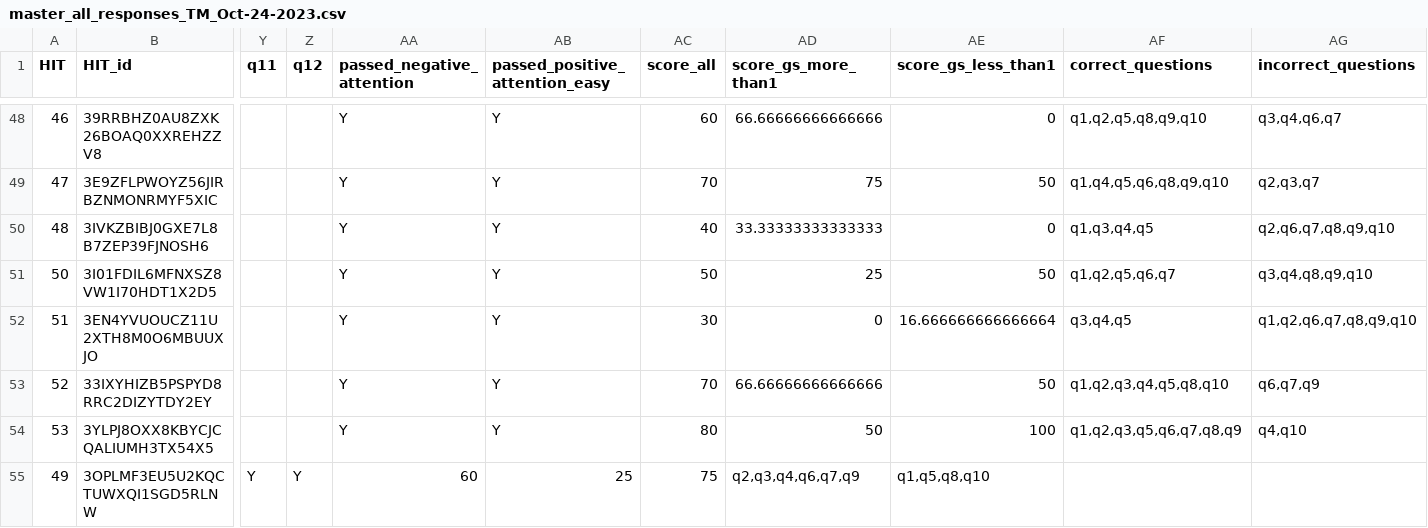
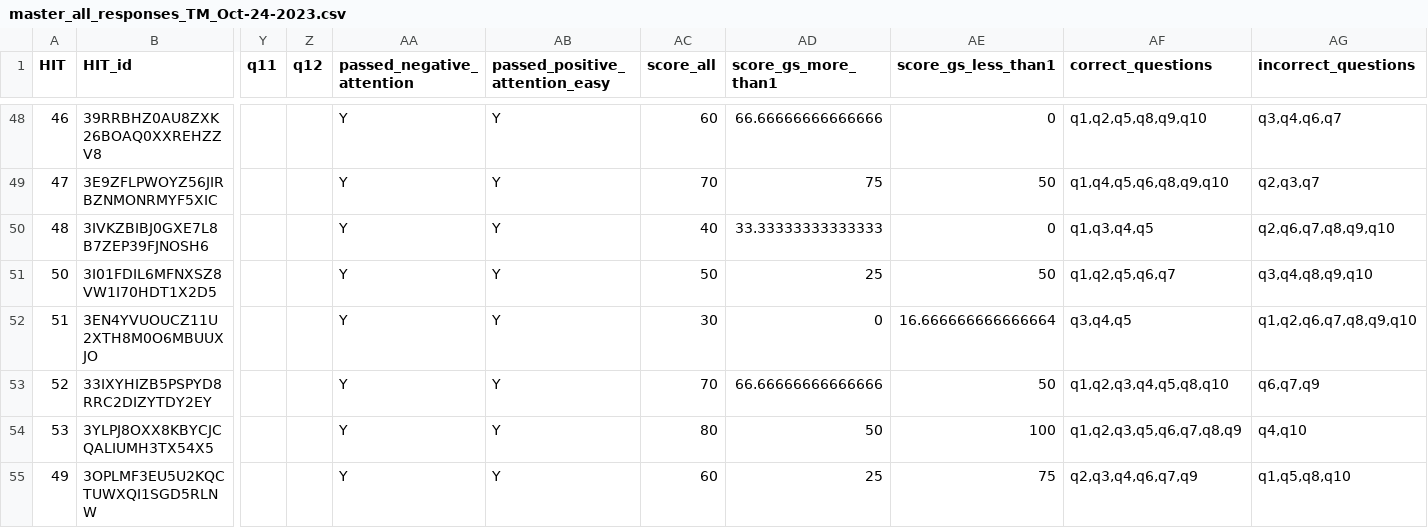
Before and after one commit to UBC-AWP/lameness_hierarchy, a CSV file: 05-Amazon_MTurk_expert_response_30cow_pairwise/results/TM/master_all_responses_TM_Oct-24-2023.csv, drawn as a sheet; only a part is shown, gaps mark what is left out; the diff names each change by its address in the sheet, - before the commit and + after, or states it on an @@ line.

Commit message:
new expert result added

```diff
--- a/05-Amazon_MTurk_expert_response_30cow_pairwise/results/TM/master_all_responses_TM_Oct-24-2023.csv
+++ b/05-Amazon_MTurk_expert_response_30cow_pairwise/results/TM/master_all_responses_TM_Oct-24-2023.csv
-Y55 (q11): Y
+Y55 (q11): (empty)
-Z55 (q12): Y
+Z55 (q12): (empty)
-AA55 (passed_negative_attention): 60
+AA55 (passed_negative_attention): Y
-AB55 (passed_positive_attention_easy): 25
+AB55 (passed_positive_attention_easy): Y
-AC55 (score_all): 75
+AC55 (score_all): 60
-AD55 (score_gs_more_than1): q2,q3,q4,q6,q7,q9
+AD55 (score_gs_more_than1): 25
-AE55 (score_gs_less_than1): q1,q5,q8,q10
+AE55 (score_gs_less_than1): 75
-AF55 (correct_questions): (empty)
+AF55 (correct_questions): q2,q3,q4,q6,q7,q9
-AG55 (incorrect_questions): (empty)
+AG55 (incorrect_questions): q1,q5,q8,q10
```
Also changed, not shown: 05-Amazon_MTurk_expert_response_30cow_pairwise/results/TM/master_approved_responses_TM_Oct-24-2023.csv, 3 other files.
